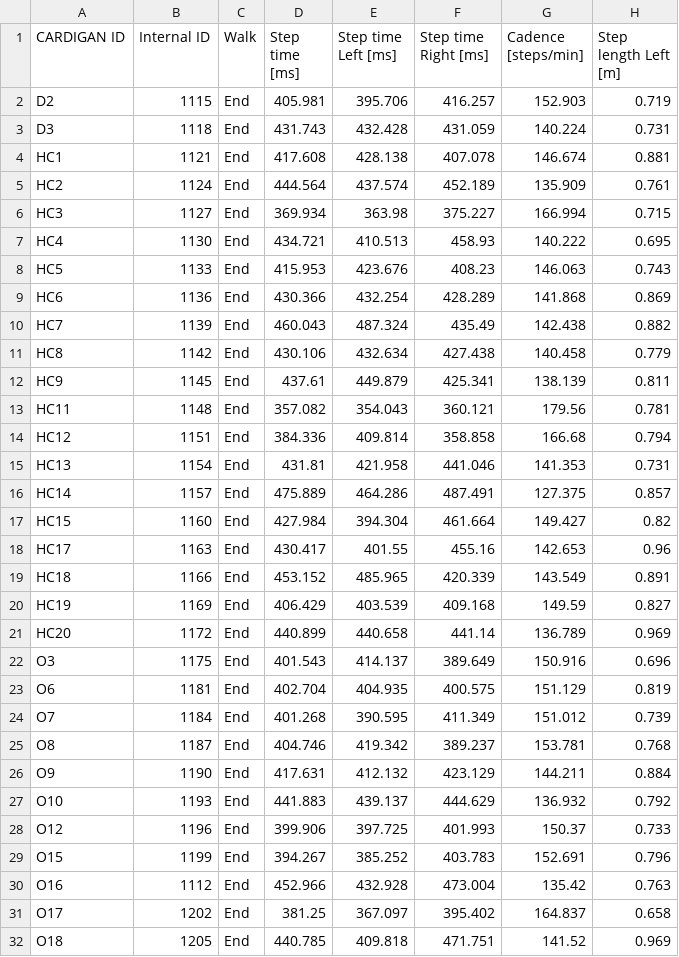
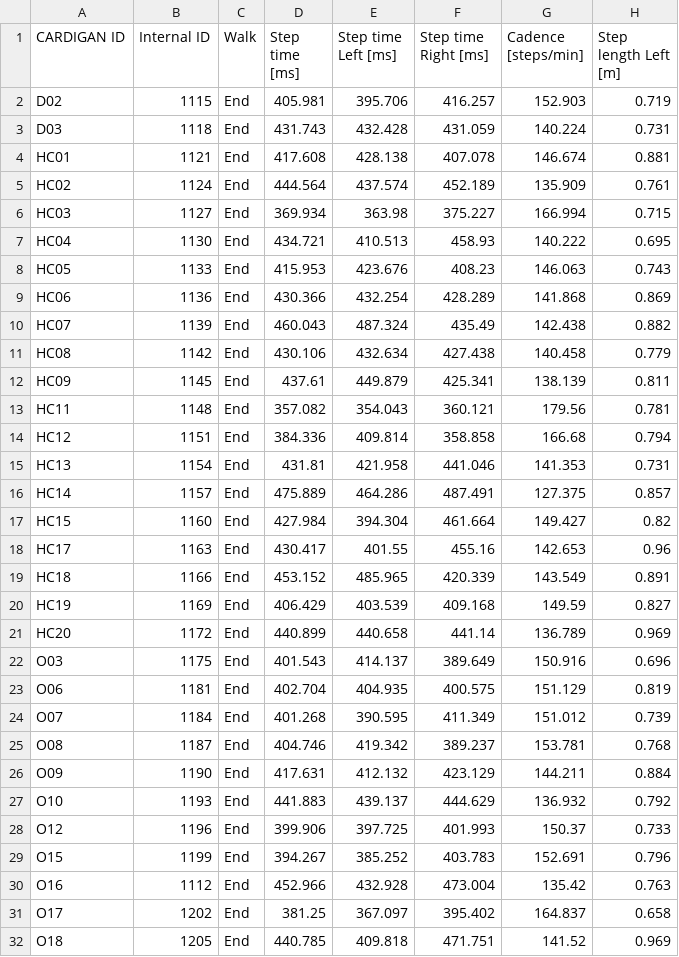
Before and after one commit to marcuslowndes/CARDIGAN-db, a CSV file: database_design/extract/gait_6min/Visit4_6Min_End.csv, drawn as a sheet; only a part is shown; the diff names each change by its address in the sheet, - before the commit and + after, or states it on an @@ line.

```diff
--- a/database_design/extract/gait_6min/Visit4_6Min_End.csv
+++ b/database_design/extract/gait_6min/Visit4_6Min_End.csv
-A2 (CARDIGAN ID): D2
+A2 (CARDIGAN ID): D02
-A3 (CARDIGAN ID): D3
+A3 (CARDIGAN ID): D03
-A4 (CARDIGAN ID): HC1
+A4 (CARDIGAN ID): HC01
-A5 (CARDIGAN ID): HC2
+A5 (CARDIGAN ID): HC02
-A6 (CARDIGAN ID): HC3
+A6 (CARDIGAN ID): HC03
-A7 (CARDIGAN ID): HC4
+A7 (CARDIGAN ID): HC04
-A8 (CARDIGAN ID): HC5
+A8 (CARDIGAN ID): HC05
-A9 (CARDIGAN ID): HC6
+A9 (CARDIGAN ID): HC06
-A10 (CARDIGAN ID): HC7
+A10 (CARDIGAN ID): HC07
-A11 (CARDIGAN ID): HC8
+A11 (CARDIGAN ID): HC08
-A12 (CARDIGAN ID): HC9
+A12 (CARDIGAN ID): HC09
-A22 (CARDIGAN ID): O3
+A22 (CARDIGAN ID): O03
-A23 (CARDIGAN ID): O6
+A23 (CARDIGAN ID): O06
-A24 (CARDIGAN ID): O7
+A24 (CARDIGAN ID): O07
-A25 (CARDIGAN ID): O8
+A25 (CARDIGAN ID): O08
-A26 (CARDIGAN ID): O9
+A26 (CARDIGAN ID): O09
```
Also changed, not shown: database_design/extract/gait_6min/Visit1_6Min_End.csv, database_design/extract/gait_6min/Visit1_6Min_Middle.csv, 55 other files.
